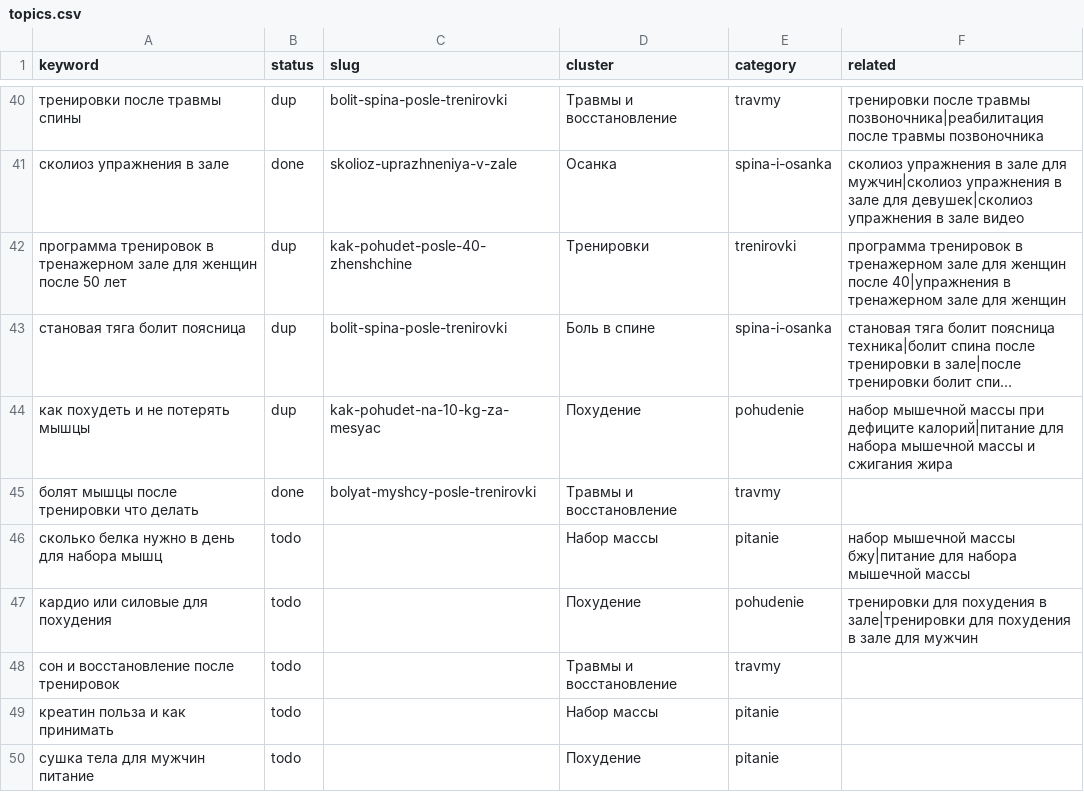
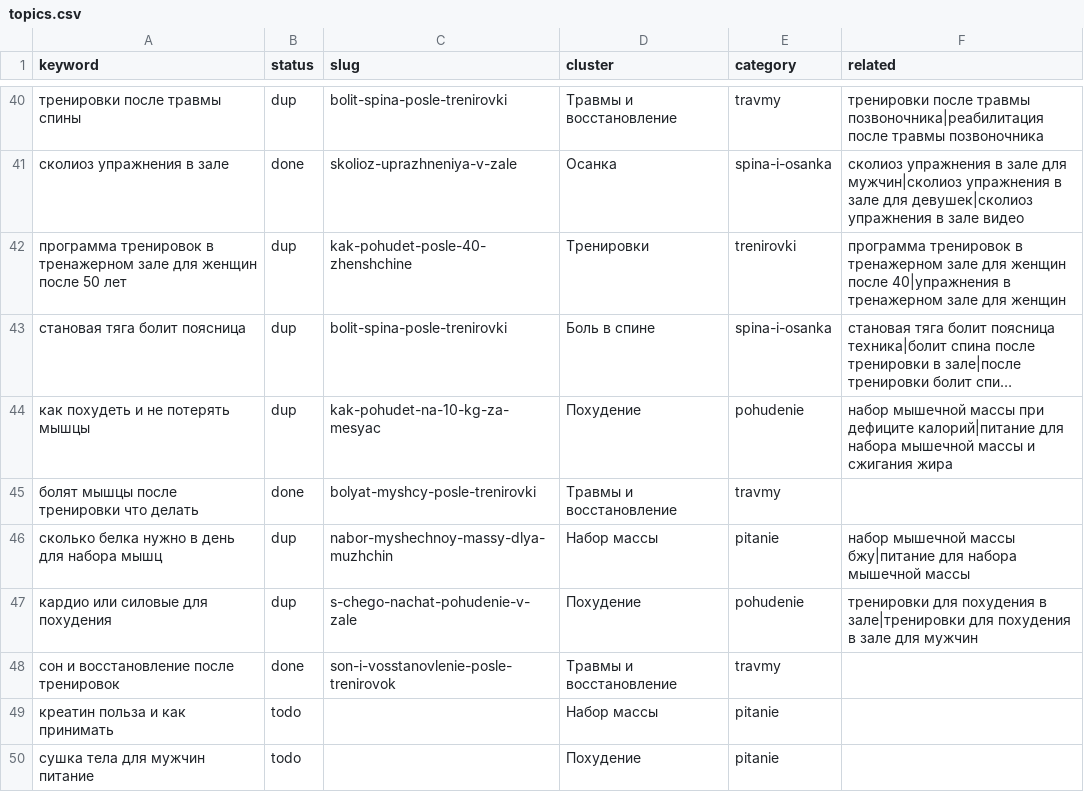
Before and after one commit to savcov89-hub/fit-site, a CSV file: agent/topics.csv, drawn as a sheet; only a part is shown, gaps mark what is left out; long unchanged cells end in ….

```diff
--- a/agent/topics.csv
+++ b/agent/topics.csv
@@ -45,5 +45,5 @@ keyword,status,slug,cluster,category,related
 болят мышцы после тренировки что делать,done,bolyat-myshcy-posle-trenirovki,Травмы и восстановление,travmy,
-сколько белка нужно в день для набора мышц,todo,,Набор массы,pitanie,набор мышечной массы бжу|питание для набора мышечной массы
-кардио или силовые для похудения,todo,,Похудение,pohudenie,тренировки для похудения в зале|тренировки для похудения в зале для мужчин
-сон и восстановление после тренировок,todo,,Травмы и восстановление,travmy,
+сколько белка нужно в день для набора мышц,dup,nabor-myshechnoy-massy-dlya-muzhchin,Набор массы,pitanie,набор мышечной массы бжу|питание для набора мышечной массы
+кардио или силовые для похудения,dup,s-chego-nachat-pohudenie-v-zale,Похудение,pohudenie,тренировки для похудения в зале|тренировки для похудения в зале для мужчин
+сон и восстановление после тренировок,done,son-i-vosstanovlenie-posle-trenirovok,Травмы и восстановление,travmy,
 креатин польза и как принимать,todo,,Набор массы,pitanie,
```
Also changed, not shown: 9 other files.
